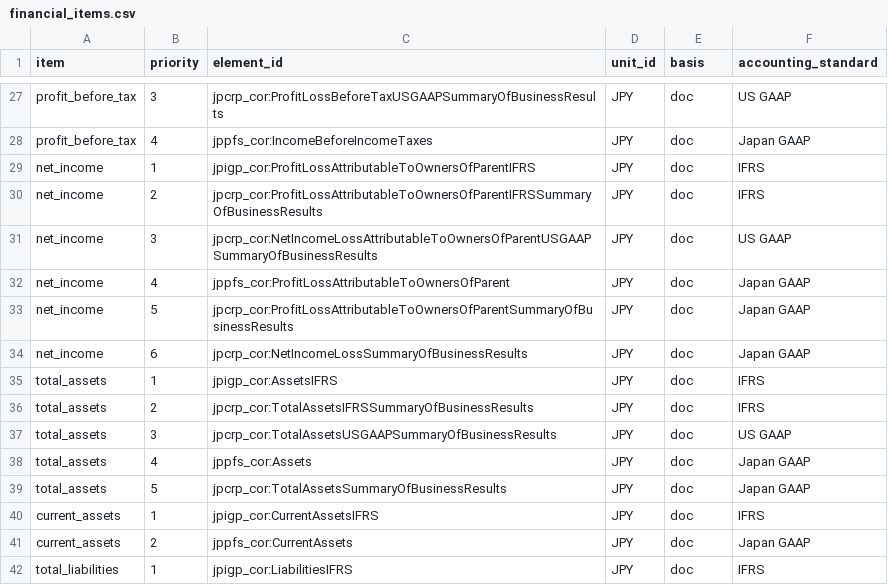
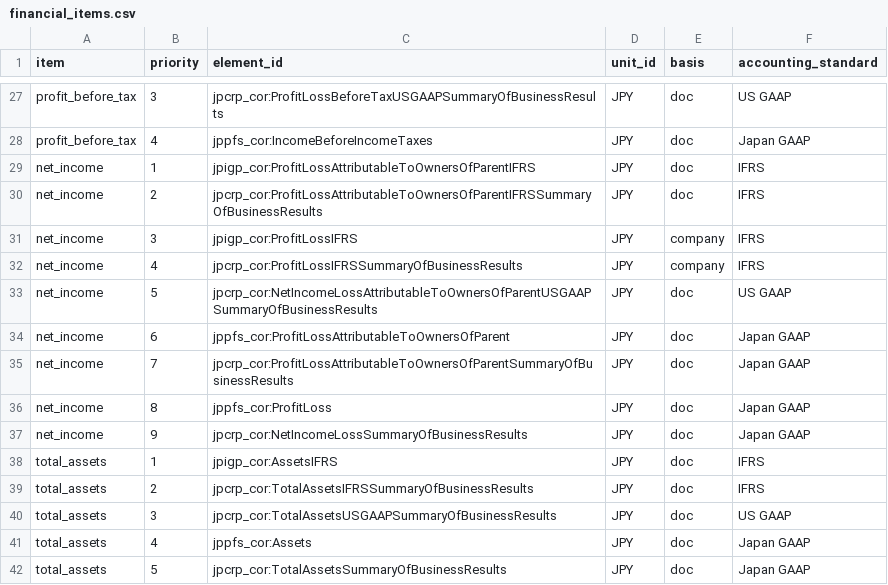
Before and after one commit to queria-io/dataset-edinet, a CSV file: seeds/financial_items.csv, drawn as a sheet; only a part is shown, gaps mark what is left out; the shorter side is filled out with more unchanged rows.

Commit message:
fix: 連結財務諸表の無い会社の当期純利益を本体の要素から取り、書類の行の選び方を固定する
- 日本基準の個別の会社は jppfs_cor:ProfitLoss、IFRS の個別の会社は ProfitLossIFRS から当期純利益を取る
- IFRS の個別の会社の自己資本は純資産（資本合計）にする
- 同じ doc_id・提出日時の書類一覧の行は ope_datetime の新しい行を使う
- README とテーブルの説明を対応表に合わせて直す

```diff
--- a/seeds/financial_items.csv
+++ b/seeds/financial_items.csv
@@ -30,6 +30,9 @@ net_income,1,jpigp_cor:ProfitLossAttributableToOwnersOfParentIFRS,JPY,doc,IFRS
 net_income,2,jpcrp_cor:ProfitLossAttributableToOwnersOfParentIFRSSummaryOfBusinessResults,JPY,doc,IFRS
-net_income,3,jpcrp_cor:NetIncomeLossAttributableToOwnersOfParentUSGAAPSummaryOfBusinessResults,JPY,doc,US GAAP
-net_income,4,jppfs_cor:ProfitLossAttributableToOwnersOfParent,JPY,doc,Japan GAAP
-net_income,5,jpcrp_cor:ProfitLossAttributableToOwnersOfParentSummaryOfBusinessResults,JPY,doc,Japan GAAP
-net_income,6,jpcrp_cor:NetIncomeLossSummaryOfBusinessResults,JPY,doc,Japan GAAP
+net_income,3,jpigp_cor:ProfitLossIFRS,JPY,company,IFRS
+net_income,4,jpcrp_cor:ProfitLossIFRSSummaryOfBusinessResults,JPY,company,IFRS
+net_income,5,jpcrp_cor:NetIncomeLossAttributableToOwnersOfParentUSGAAPSummaryOfBusinessResults,JPY,doc,US GAAP
+net_income,6,jppfs_cor:ProfitLossAttributableToOwnersOfParent,JPY,doc,Japan GAAP
+net_income,7,jpcrp_cor:ProfitLossAttributableToOwnersOfParentSummaryOfBusinessResults,JPY,doc,Japan GAAP
+net_income,8,jppfs_cor:ProfitLoss,JPY,doc,Japan GAAP
+net_income,9,jpcrp_cor:NetIncomeLossSummaryOfBusinessResults,JPY,doc,Japan GAAP
 total_assets,1,jpigp_cor:AssetsIFRS,JPY,doc,IFRS
```
Also changed, not shown: 4 other files.
